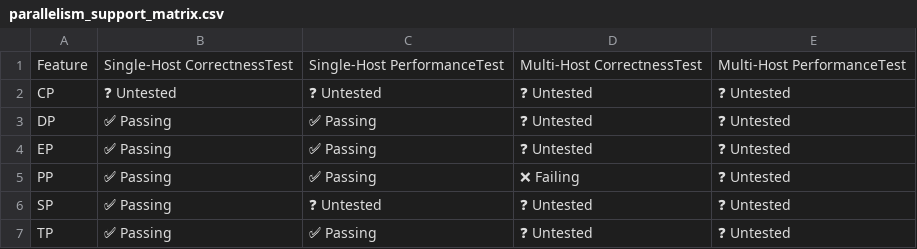
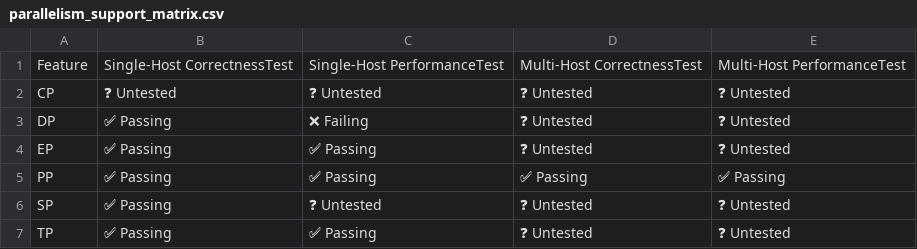
Before and after one commit to inkitori/claude-deepseek-v4, a CSV file: support_matrices/nightly/v6e/vllm/parallelism_support_matrix.csv, drawn as a sheet.

Commit message:
[skip ci] Update nightly support matrices for vllm (v6e/v7x)
Signed-off-by: Buildkite Bot <buildkite-bot@users.noreply.github.com>

```diff
--- a/support_matrices/nightly/v6e/vllm/parallelism_support_matrix.csv
+++ b/support_matrices/nightly/v6e/vllm/parallelism_support_matrix.csv
@@ -2,5 +2,5 @@ Feature,Single-Host CorrectnessTest,Single-Host PerformanceTest,Multi-Host Corre
 "CP",❓ Untested,❓ Untested,❓ Untested,❓ Untested
-"DP",✅ Passing,✅ Passing,❓ Untested,❓ Untested
+"DP",✅ Passing,❌ Failing,❓ Untested,❓ Untested
 "EP",✅ Passing,✅ Passing,❓ Untested,❓ Untested
-"PP",✅ Passing,✅ Passing,❌ Failing,❓ Untested
+"PP",✅ Passing,✅ Passing,✅ Passing,✅ Passing
 "SP",✅ Passing,❓ Untested,❓ Untested,❓ Untested
```
